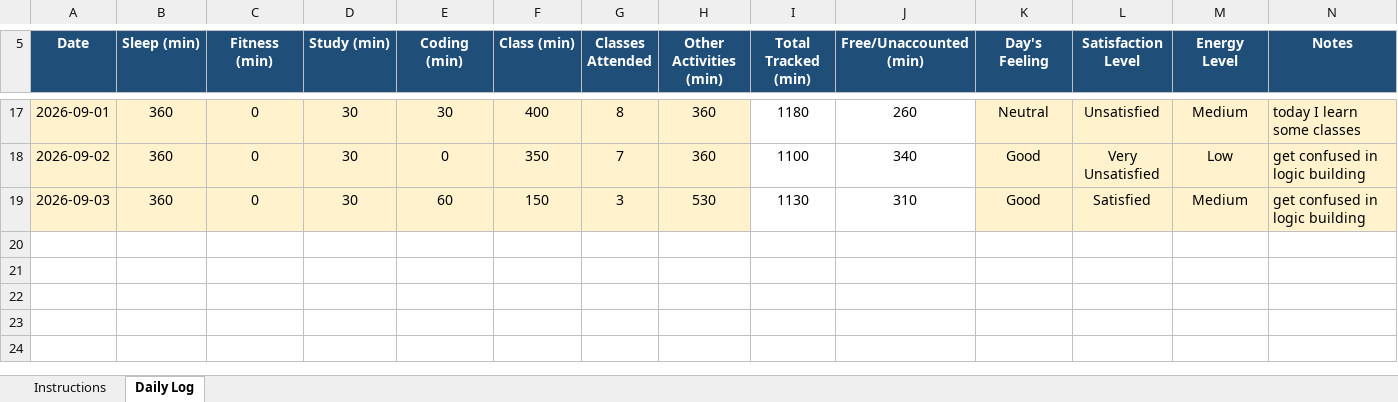
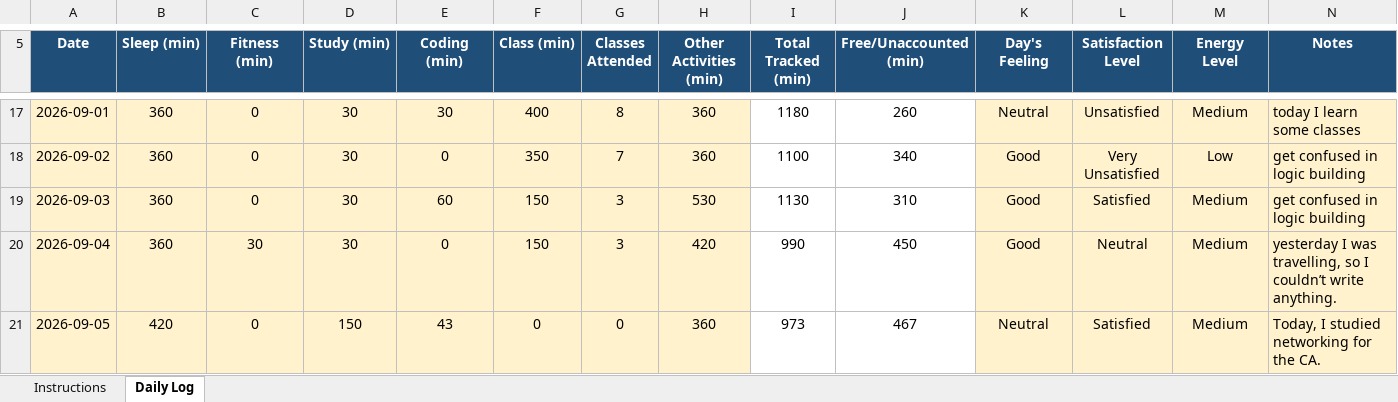
Before and after one commit to gajendrasinghhhhhhh/CAP-776, an Excel workbook: 12604120.xlsx, sheet Daily Log, drawn as a sheet; only a part is shown, gaps mark what is left out; values as stored, in another font and other column widths than the file's, no borders; conditional formats not drawn; the diff names each change by its address in the sheet, - before the commit and + after, or states it on an @@ line.

Commit message:
commit for 05-09-2026

```diff
--- a/12604120.xlsx (sheet Daily Log)
+++ b/12604120.xlsx (sheet Daily Log)
+row 20: 2026-09-04 | 360 | 30 | 30 | 0 | 150 | 3 | 420 | 990 | 450 | Good | Neutral | Medium | yesterday I was travelling, so I couldn’t write anything.
+row 21: 2026-09-05 | 420 | 0 | 150 | 43 | 0 | 0 | 360 | 973 | 467 | Neutral | Satisfied | Medium | Today, I studied networking for the CA.
```
